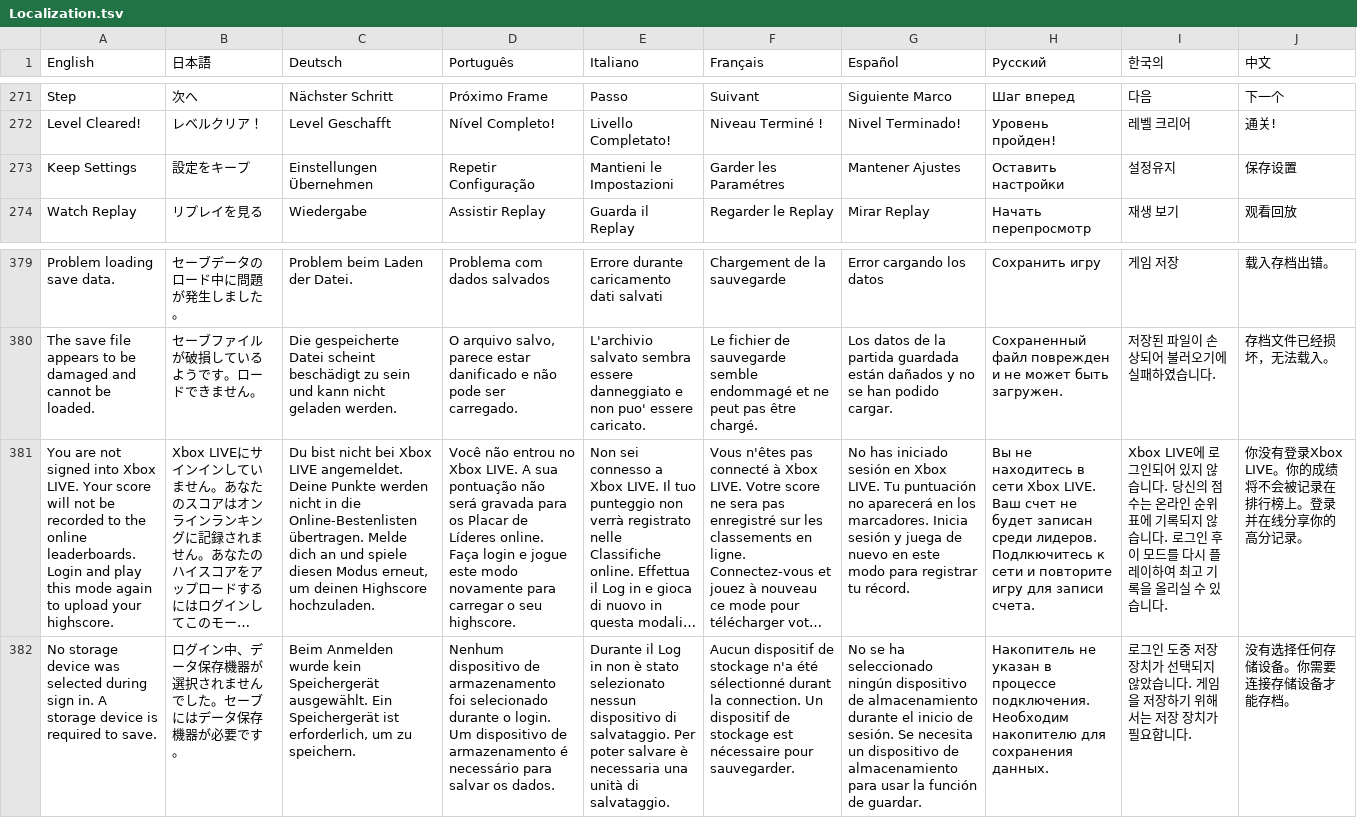
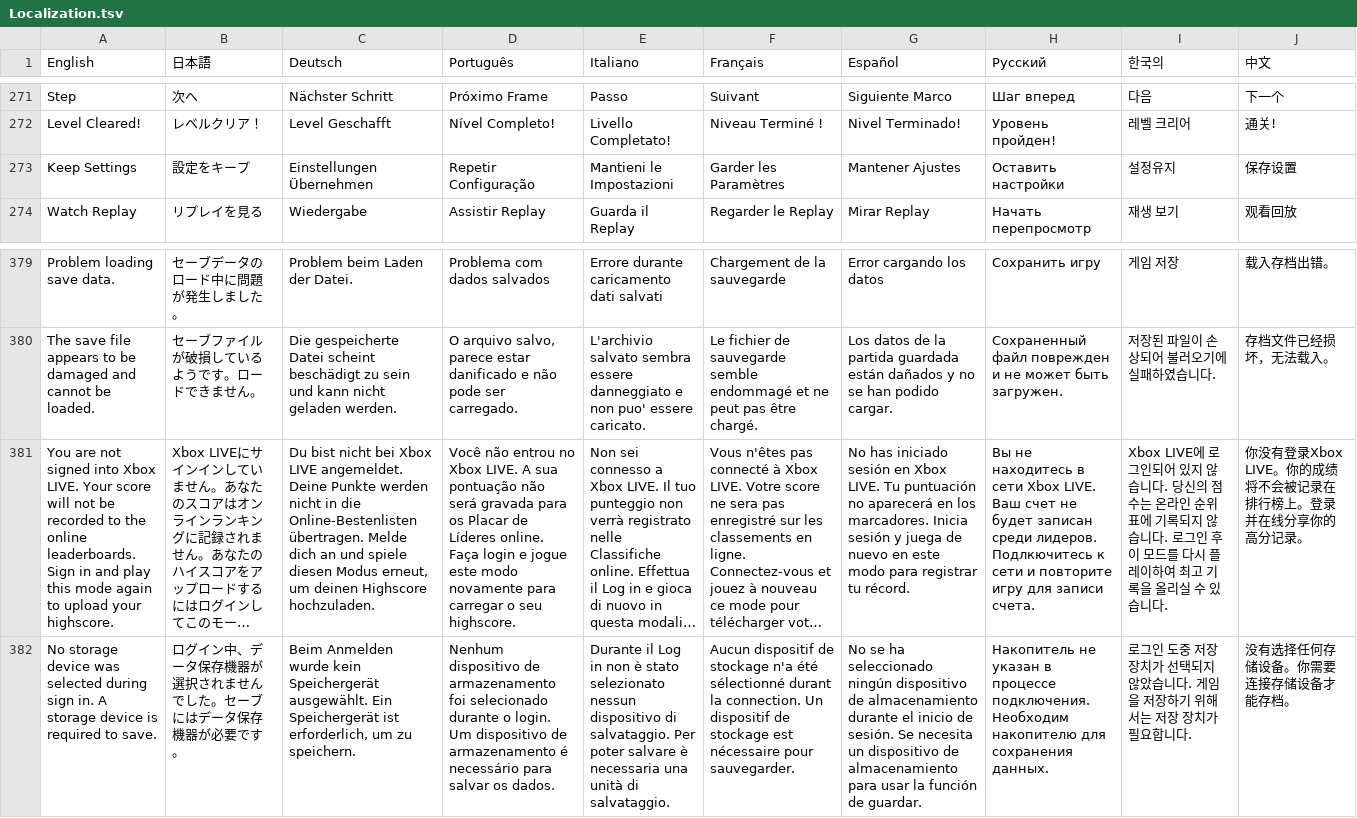
Before and after one commit to PwneeStudios/Cloudberry-Kingdom, a TSV file: Cloudberry Kingdom/Content/Localization/Localization.tsv, drawn as a sheet; only a part is shown, gaps mark what is left out; long unchanged cells end in …; the diff names each change by its address in the sheet, - before the commit and + after, or states it on an @@ line.

```diff
--- a/Cloudberry Kingdom/Content/Localization/Localization.tsv
+++ b/Cloudberry Kingdom/Content/Localization/Localization.tsv
-F273 (Français): Garder les Paramétres
+F273 (Français): Garder les Paramètres
-A381 (English): …online leaderboards. Login and play…
+A381 (English): …online leaderboards. Sign in and play…
```
Also changed, not shown: Cloudberry Kingdom/ContentPC/Localization/Localization.tsv, 4 other files.
